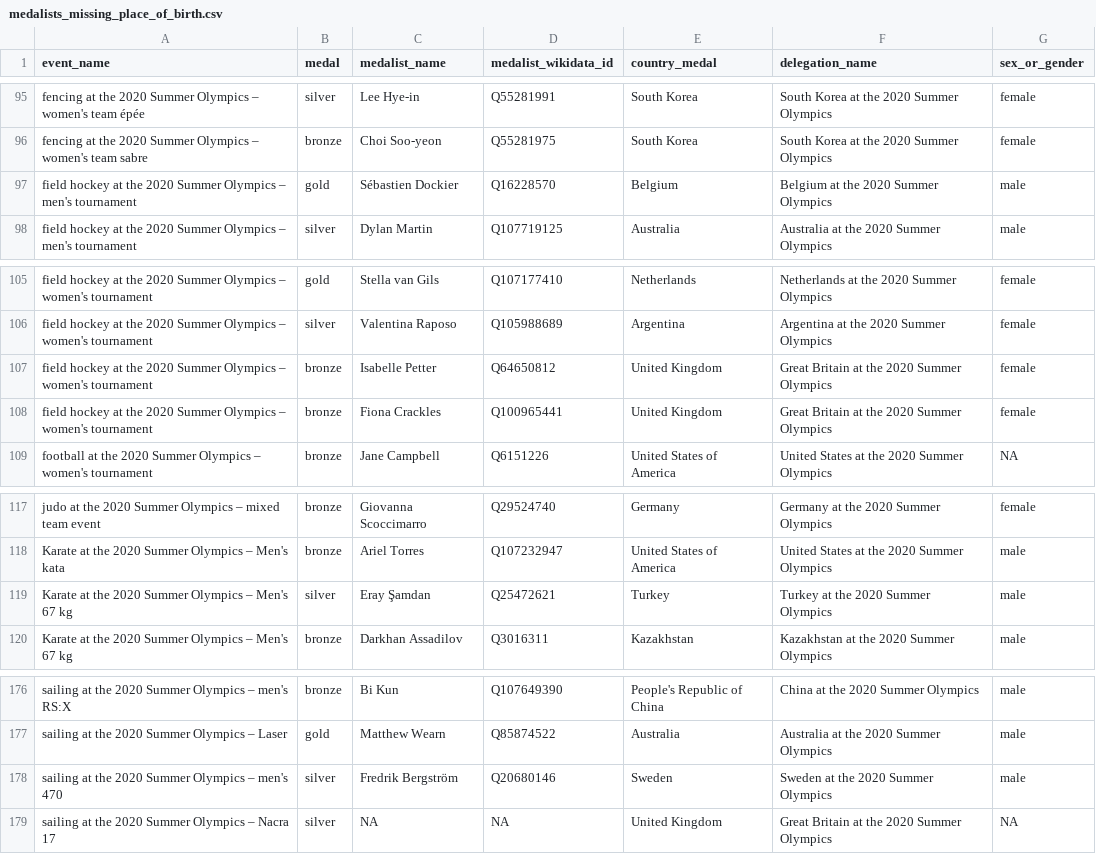
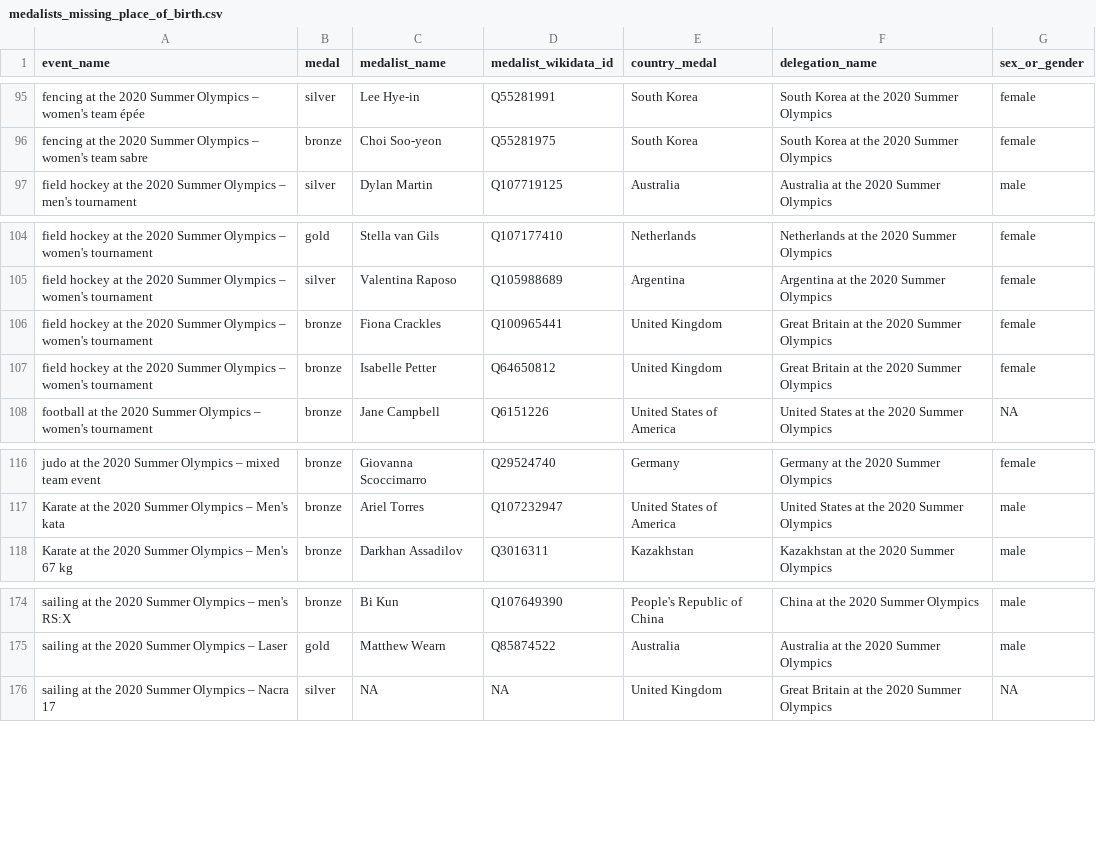
Before and after one commit to EDJNet/olympics2020nuts, a CSV file: medalists_missing_place_of_birth.csv, drawn as a sheet; only a part is shown, gaps mark what is left out.

```diff
--- a/medalists_missing_place_of_birth.csv
+++ b/medalists_missing_place_of_birth.csv
@@ -96,3 +96,2 @@ fencing at the 2020 Summer Olympics – women's team épée,silver,Lee Hye-in,Q5
 fencing at the 2020 Summer Olympics – women's team sabre,bronze,Choi Soo-yeon,Q55281975,South Korea,South Korea at the 2020 Summer Olympics,female
-field hockey at the 2020 Summer Olympics – men's tournament,gold,Sébastien Dockier,Q16228570,Belgium,Belgium at the 2020 Summer Olympics,male
 field hockey at the 2020 Summer Olympics – men's tournament,silver,Dylan Martin,Q107719125,Australia,Australia at the 2020 Summer Olympics,male
@@ -106,4 +105,4 @@ field hockey at the 2020 Summer Olympics – women's tournament,gold,Stella van
 field hockey at the 2020 Summer Olympics – women's tournament,silver,Valentina Raposo,Q105988689,Argentina,Argentina at the 2020 Summer Olympics,female
+field hockey at the 2020 Summer Olympics – women's tournament,bronze,Fiona Crackles,Q100965441,United Kingdom,Great Britain at the 2020 Summer Olympics,female
 field hockey at the 2020 Summer Olympics – women's tournament,bronze,Isabelle Petter,Q64650812,United Kingdom,Great Britain at the 2020 Summer Olympics,female
-field hockey at the 2020 Summer Olympics – women's tournament,bronze,Fiona Crackles,Q100965441,United Kingdom,Great Britain at the 2020 Summer Olympics,female
 football at the 2020 Summer Olympics – women's tournament,bronze,Jane Campbell,Q6151226,United States of America,United States at the 2020 Summer Olympics,NA
@@ -118,3 +117,2 @@ judo at the 2020 Summer Olympics – mixed team event,bronze,Giovanna Scoccimarr
 Karate at the 2020 Summer Olympics – Men's kata,bronze,Ariel Torres,Q107232947,United States of America,United States at the 2020 Summer Olympics,male
-Karate at the 2020 Summer Olympics – Men's 67 kg,silver,Eray Şamdan,Q25472621,Turkey,Turkey at the 2020 Summer Olympics,male
 Karate at the 2020 Summer Olympics – Men's 67 kg,bronze,Darkhan Assadilov,Q3016311,Kazakhstan,Kazakhstan at the 2020 Summer Olympics,male
@@ -177,3 +175,2 @@ sailing at the 2020 Summer Olympics – men's RS:X,bronze,Bi Kun,Q107649390,Peop
 sailing at the 2020 Summer Olympics – Laser,gold,Matthew Wearn,Q85874522,Australia,Australia at the 2020 Summer Olympics,male
-sailing at the 2020 Summer Olympics – men's 470,silver,Fredrik Bergström,Q20680146,Sweden,Sweden at the 2020 Summer Olympics,male
 sailing at the 2020 Summer Olympics – Nacra 17,silver,NA,NA,United Kingdom,Great Britain at the 2020 Summer Olympics,NA
```
Also changed, not shown: medalists_nuts_only.csv, medals_per_million_residents_in_nuts2.csv, 6 other files.
